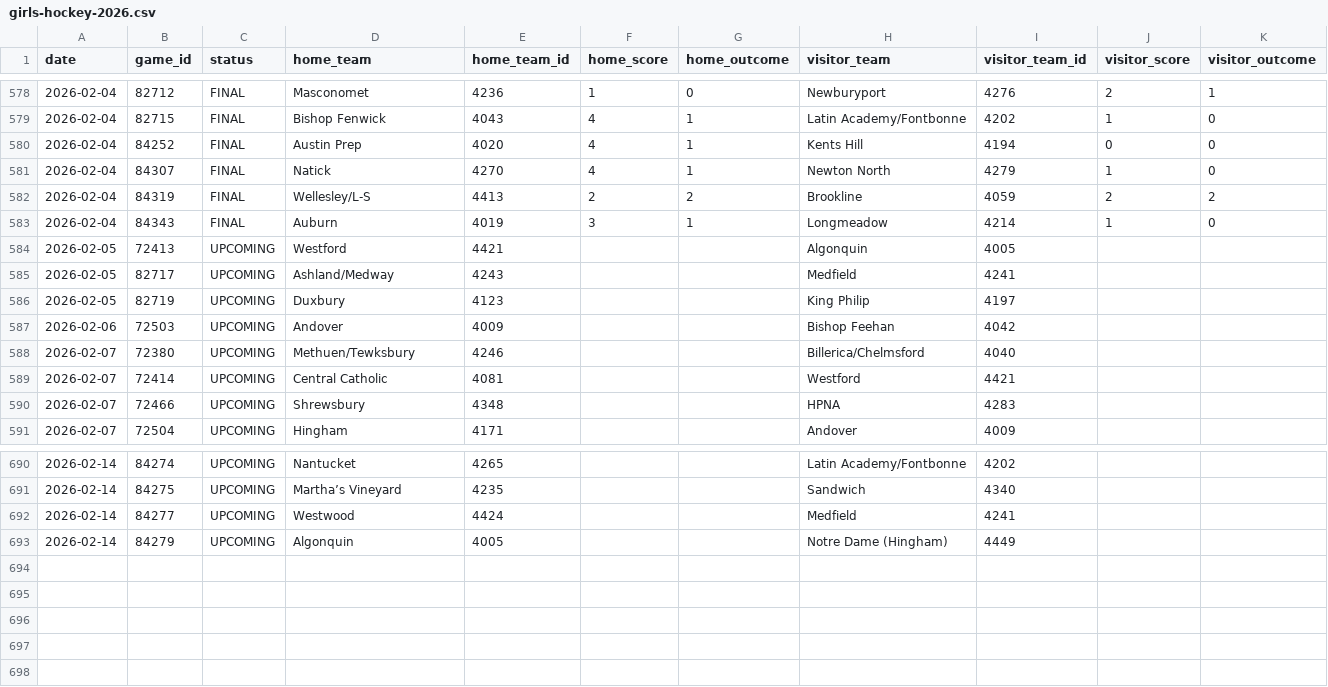
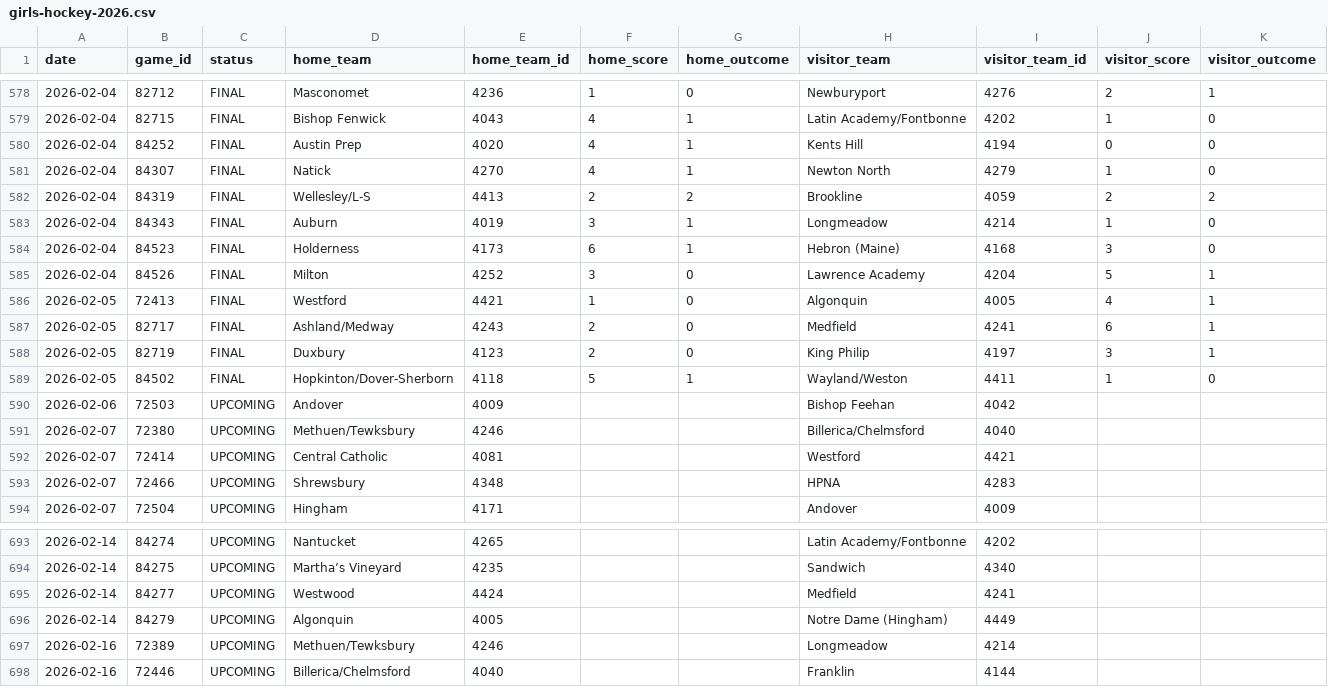
Before and after one commit to bwbensonjr/high-school-sports, a CSV file: data/girls-hockey-2026.csv, drawn as a sheet; only a part is shown, gaps mark what is left out; addresses are those after the commit; rows hold the shown columns only; the diff names each change by its address in the sheet, - before the commit and + after, or states it on an @@ line.

```diff
--- a/data/girls-hockey-2026.csv
+++ b/data/girls-hockey-2026.csv
+row 584: 2026-02-04 | 84523 | FINAL | Holderness | 4173 | 6 | 1 | Hebron (Maine) | 4168 | 3 | 0
+row 585: 2026-02-04 | 84526 | FINAL | Milton | 4252 | 3 | 0 | Lawrence Academy | 4204 | 5 | 1
-C586:C588 (status): UPCOMING
+C586:C588 (status): FINAL
-F586 (home_score): (empty)
+F586 (home_score): 1
-G586:G588 (home_outcome): (empty)
+G586:G588 (home_outcome): 0
-J586 (visitor_score): (empty)
+J586 (visitor_score): 4
-K586:K588 (visitor_outcome): (empty)
+K586:K588 (visitor_outcome): 1
-F587:F588 (home_score): (empty)
+F587:F588 (home_score): 2
-J587 (visitor_score): (empty)
+J587 (visitor_score): 6
-J588 (visitor_score): (empty)
+J588 (visitor_score): 3
+row 589: 2026-02-05 | 84502 | FINAL | Hopkinton/Dover-Sherborn | 4118 | 5 | 1 | Wayland/Weston | 4411 | 1 | 0
+row 697: 2026-02-16 | 72389 | UPCOMING | Methuen/Tewksbury | 4246 |  |  | Longmeadow | 4214
+row 698: 2026-02-16 | 72446 | UPCOMING | Billerica/Chelmsford | 4040 |  |  | Franklin | 4144
```
Also changed, not shown: data/boys-basketball-2026.csv, data/boys-hockey-2026.csv, 46 other files.
